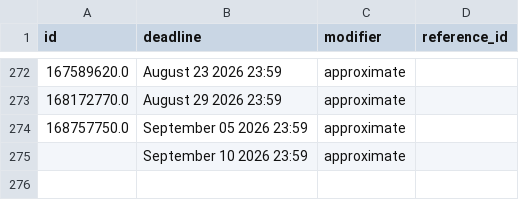
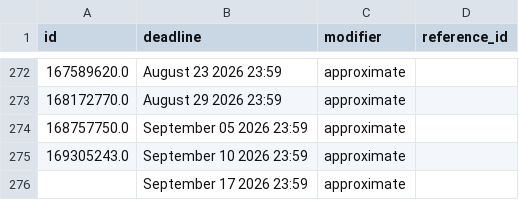
Before and after one commit to SoupMetadata/soup-metadata, a CSV file: data/patreon/deadlines.csv, drawn as a sheet; only a part is shown, gaps mark what is left out.

```diff
--- a/data/patreon/deadlines.csv
+++ b/data/patreon/deadlines.csv
@@ -274,2 +274,3 @@ id,deadline,modifier,reference_id
 168757750.0,September 05 2026 23:59,approximate,
-,September 10 2026 23:59,approximate,
+169305243.0,September 10 2026 23:59,approximate,
+,September 17 2026 23:59,approximate,
```
Also changed, not shown: data/patreon/chapters.csv, data/temp/intermediary.csv.
